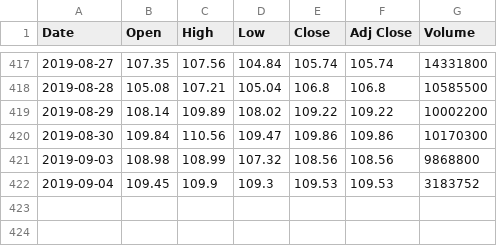
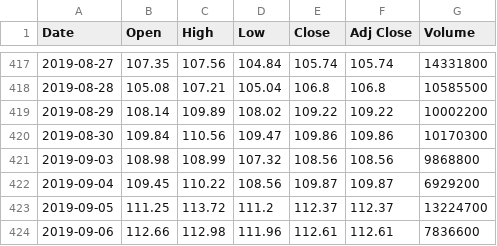
Before and after one commit to ehrakis/stock-price-prediction, a CSV file: JPM.csv, drawn as a sheet; only a part is shown, gaps mark what is left out.

```diff
--- a/JPM.csv
+++ b/JPM.csv
@@ -421,2 +421,4 @@ Date,Open,High,Low,Close,Adj Close,Volume
 2019-09-03,108.98,108.99,107.32,108.56,108.56,9868800
-2019-09-04,109.45,109.9,109.3,109.53,109.53,3183752
+2019-09-04,109.45,110.22,108.56,109.87,109.87,6929200
+2019-09-05,111.25,113.72,111.2,112.37,112.37,13224700
+2019-09-06,112.66,112.98,111.96,112.61,112.61,7836600
```
Also changed, not shown: 1 other file.
